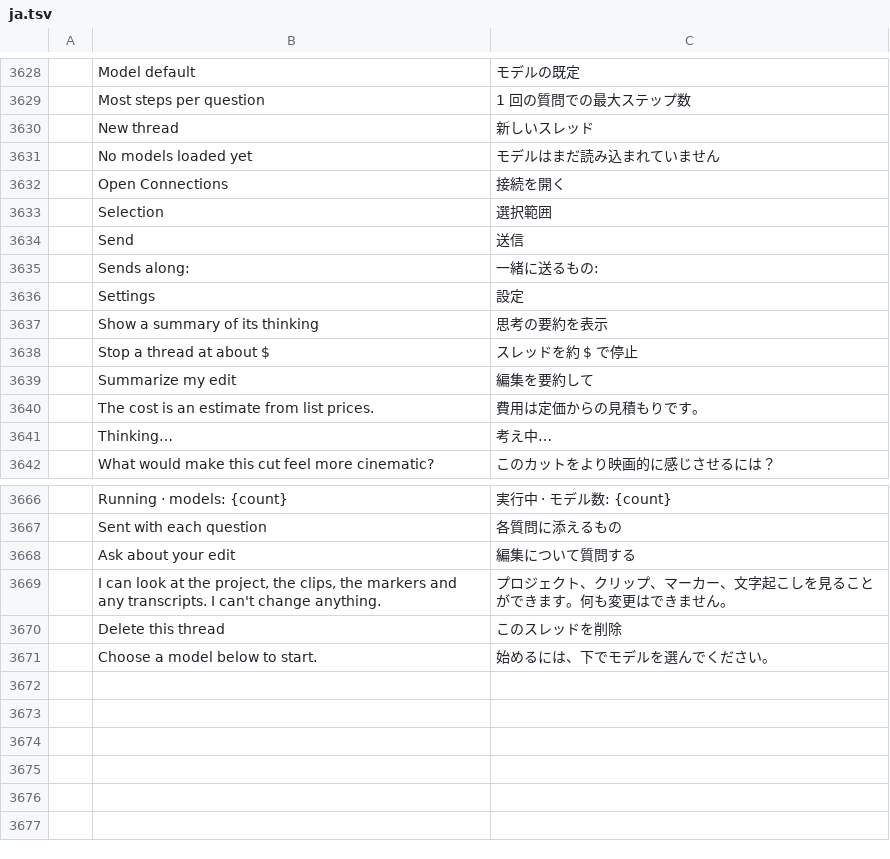
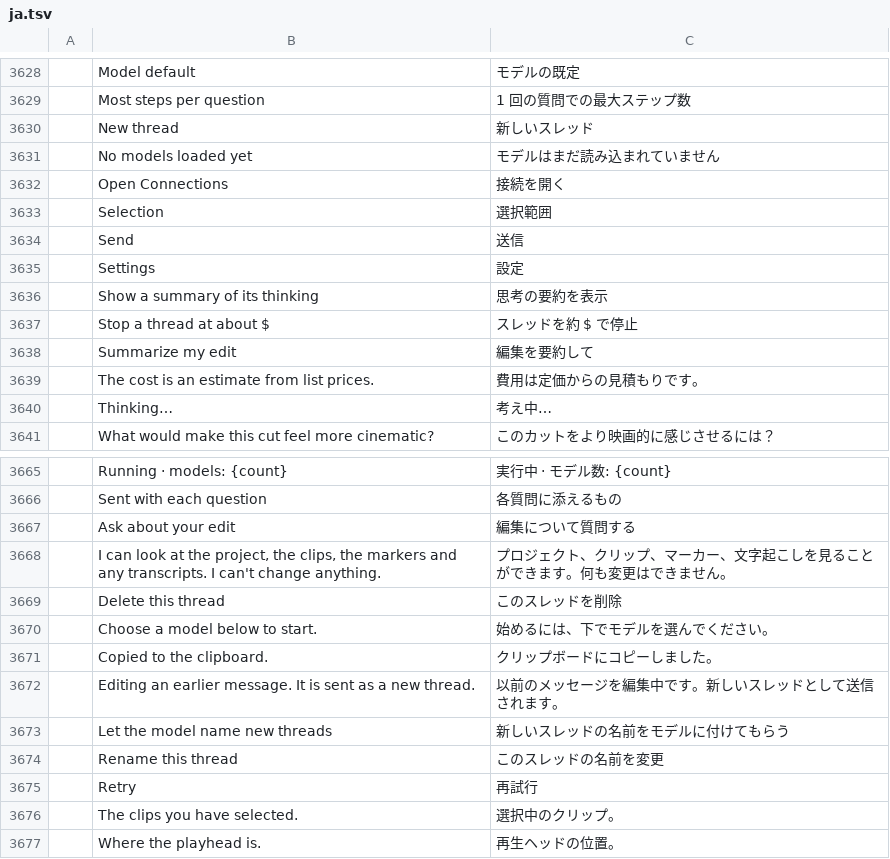
Before and after one commit to AdeThorMiwa/edith, a TSV file: crates/ui-egui/src/i18n/ja.tsv, drawn as a sheet; only a part is shown, gaps mark what is left out.

Commit message:
F03.7e: message actions (copy, retry, edit, continue), rename, Esc and Up/Down keys, live token count; chips live in Settings and the composer sits lower

```diff
--- a/crates/ui-egui/src/i18n/ja.tsv
+++ b/crates/ui-egui/src/i18n/ja.tsv
@@ -3634,3 +3634,2 @@
 	Send	送信
-	Sends along:	一緒に送るもの:
 	Settings	設定
@@ -3671 +3670,8 @@
 	Choose a model below to start.	始めるには、下でモデルを選んでください。
+	Copied to the clipboard.	クリップボードにコピーしました。
+	Editing an earlier message. It is sent as a new thread.	以前のメッセージを編集中です。新しいスレッドとして送信されます。
+	Let the model name new threads	新しいスレッドの名前をモデルに付けてもらう
+	Rename this thread	このスレッドの名前を変更
+	Retry	再試行
+	The clips you have selected.	選択中のクリップ。
+	Where the playhead is.	再生ヘッドの位置。
```
Also changed, not shown: crates/ui-egui/src/i18n/es.tsv, crates/ui-egui/src/i18n/zh-cn.tsv, 5 other files.
